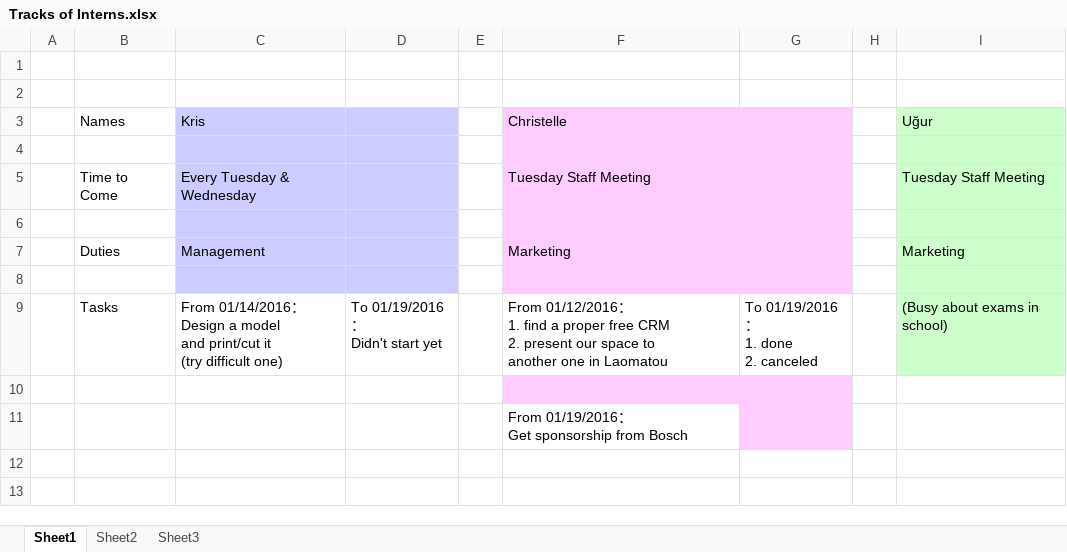
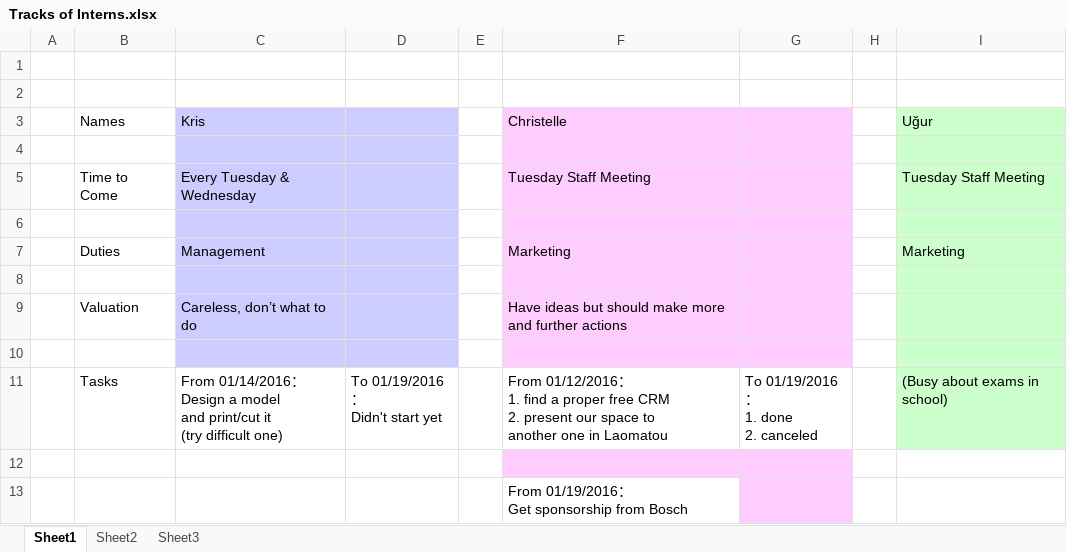
Before and after one commit to xinfab/xinfabmeetingminutes, an Excel workbook: Interns/Tracks of Interns.xlsx, sheet Sheet1, drawn as a sheet; values as stored, in another font and other column widths than the file's, no borders; the diff names each change by its address in the sheet, - before the commit and + after, or states it on an @@ line.

Commit message:
Add Evaluations of Interns

```diff
--- a/Interns/Tracks of Interns.xlsx (sheet Sheet1)
+++ b/Interns/Tracks of Interns.xlsx (sheet Sheet1)
+row 9:  | Valuation | Careless, don’t what to do |  |  | Have ideas but should make more and further actions
+row 10: (empty)
```
